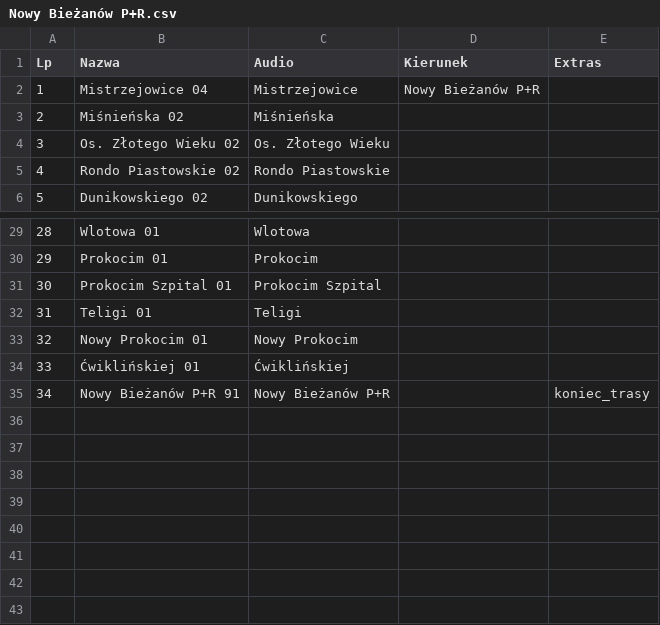
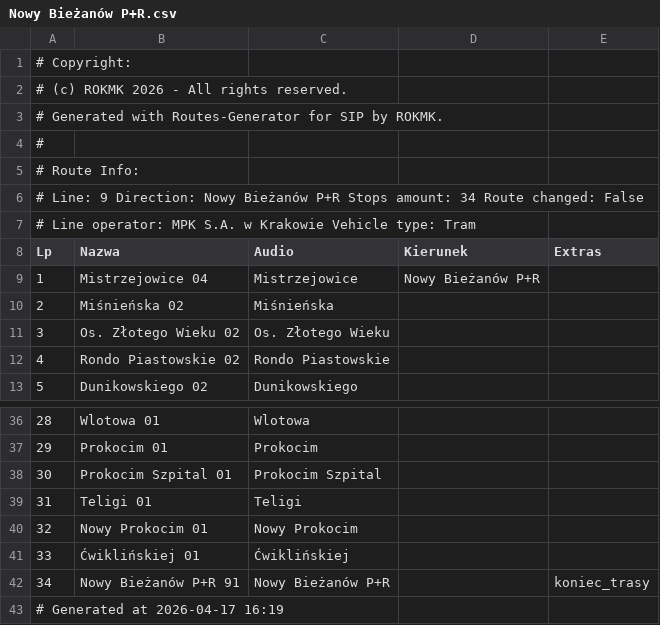
Before and after one commit to RozneOdslonyKMK/Krakow-SIP-SYSTEM, a CSV file: routes/mpk/tramwaj/notusednow/9/Nowy Bieżanów P+R.csv, drawn as a sheet; only a part is shown, gaps mark what is left out.

Commit message:
9 Nowy Bieżanów P+R

```diff
--- a/routes/mpk/tramwaj/notusednow/9/Nowy Bieżanów P+R.csv
+++ b/routes/mpk/tramwaj/notusednow/9/Nowy Bieżanów P+R.csv
@@ -1 +1,8 @@
+# Copyright:
+# (c) ROKMK 2026 - All rights reserved.
+# Generated with Routes-Generator for SIP by ROKMK.
+#
+# Route Info:
+# Line: 9   Direction: Nowy Bieżanów P+R   Stops amount: 34   Route changed: False
+# Line operator: MPK S.A. w Krakowie   Vehicle type: Tram
 Lp;Nazwa;Audio;Kierunek;Extras
@@ -35 +42,2 @@ Lp;Nazwa;Audio;Kierunek;Extras
 34;Nowy Bieżanów P+R 91;Nowy Bieżanów P+R;;koniec_trasy
+# Generated at 2026-04-17 16:19
```
